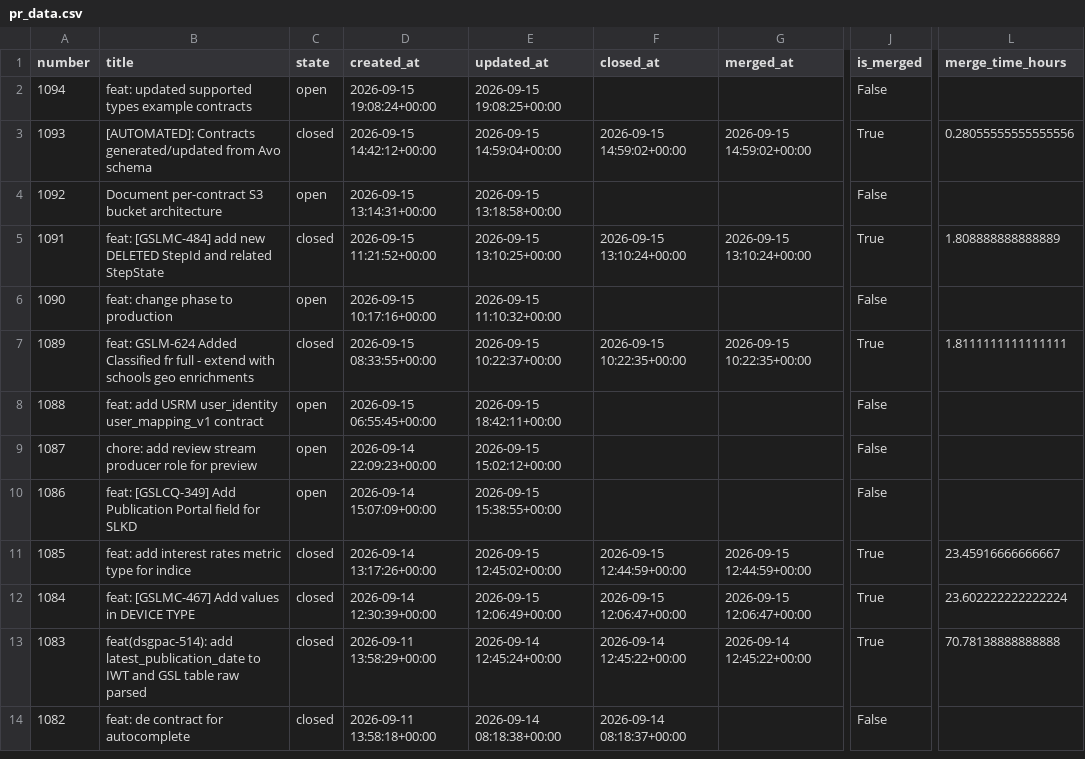
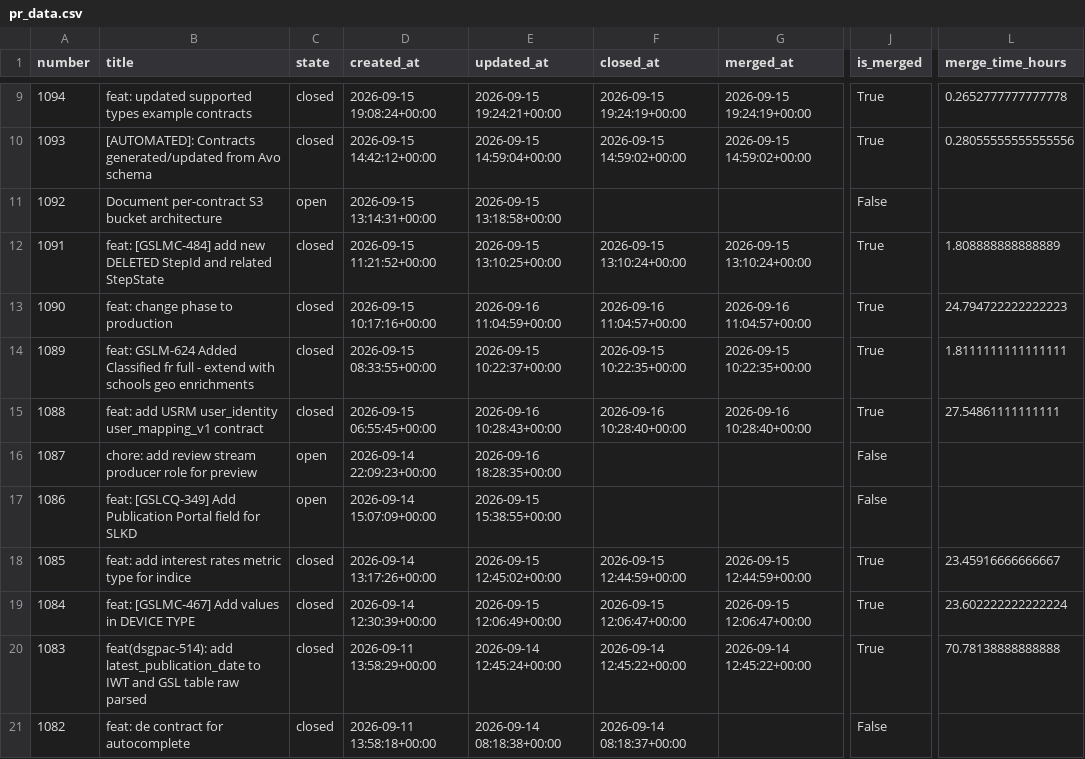
Before and after one commit to aviv-fathallahelmasri/github-pr-analytics, a CSV file: dashboard/data/pr_data.csv, drawn as a sheet; only a part is shown, gaps mark what is left out; addresses are those after the commit; the diff covers the shown part only; the diff names each change by its address in the sheet, - before the commit and + after, or states it on an @@ line.

```diff
--- a/dashboard/data/pr_data.csv
+++ b/dashboard/data/pr_data.csv
-C9 (state): open
+C9 (state): closed
-E9 (updated_at): 2026-09-15 19:08:25+00:00
+E9 (updated_at): 2026-09-15 19:24:21+00:00
-F9 (closed_at): (empty)
+F9 (closed_at): 2026-09-15 19:24:19+00:00
-G9 (merged_at): (empty)
+G9 (merged_at): 2026-09-15 19:24:19+00:00
-J9 (is_merged): False
+J9 (is_merged): True
-L9 (merge_time_hours): (empty)
+L9 (merge_time_hours): 0.2652777777777778
-C13 (state): open
+C13 (state): closed
-E13 (updated_at): 2026-09-15 11:10:32+00:00
+E13 (updated_at): 2026-09-16 11:04:59+00:00
-F13 (closed_at): (empty)
+F13 (closed_at): 2026-09-16 11:04:57+00:00
-G13 (merged_at): (empty)
+G13 (merged_at): 2026-09-16 11:04:57+00:00
-J13 (is_merged): False
+J13 (is_merged): True
-L13 (merge_time_hours): (empty)
+L13 (merge_time_hours): 24.794722222222223
-C15 (state): open
+C15 (state): closed
-E15 (updated_at): 2026-09-15 18:42:11+00:00
+E15 (updated_at): 2026-09-16 10:28:43+00:00
-F15 (closed_at): (empty)
+F15 (closed_at): 2026-09-16 10:28:40+00:00
-G15 (merged_at): (empty)
+G15 (merged_at): 2026-09-16 10:28:40+00:00
-J15 (is_merged): False
+J15 (is_merged): True
-L15 (merge_time_hours): (empty)
+L15 (merge_time_hours): 27.54861111111111
-E16 (updated_at): 2026-09-15 15:02:12+00:00
+E16 (updated_at): 2026-09-16 18:28:35+00:00
```
Also changed, not shown: 7 added rows and 24 edited cells elsewhere in this file, 2 other files.
